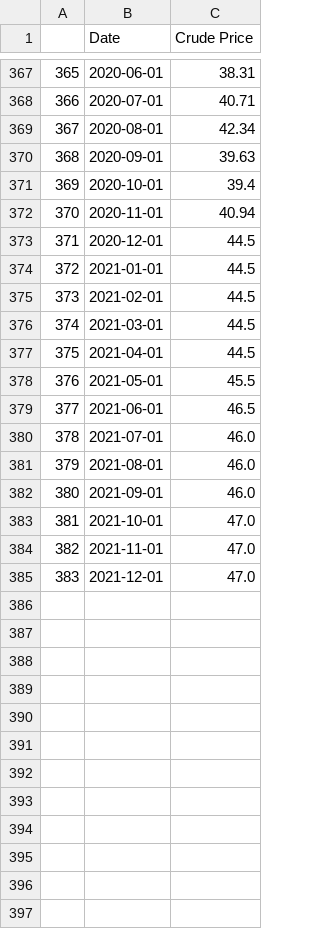
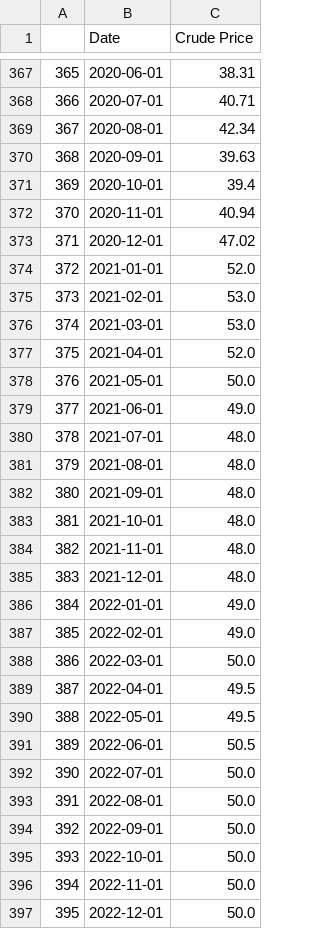
Before and after one commit to Jamals211/Visualizing_Oil_and_Gas_Storage, a CSV file: Data/WTIPricesCleaned(9.5).csv, drawn as a sheet; only a part is shown, gaps mark what is left out.

Commit message:
Updating Data

```diff
--- a/Data/WTIPricesCleaned(9.5).csv
+++ b/Data/WTIPricesCleaned(9.5).csv
@@ -372,14 +372,26 @@
 370,2020-11-01,40.94
-371,2020-12-01,44.5
-372,2021-01-01,44.5
-373,2021-02-01,44.5
-374,2021-03-01,44.5
-375,2021-04-01,44.5
-376,2021-05-01,45.5
-377,2021-06-01,46.5
-378,2021-07-01,46.0
-379,2021-08-01,46.0
-380,2021-09-01,46.0
-381,2021-10-01,47.0
-382,2021-11-01,47.0
-383,2021-12-01,47.0
+371,2020-12-01,47.02
+372,2021-01-01,52.0
+373,2021-02-01,53.0
+374,2021-03-01,53.0
+375,2021-04-01,52.0
+376,2021-05-01,50.0
+377,2021-06-01,49.0
+378,2021-07-01,48.0
+379,2021-08-01,48.0
+380,2021-09-01,48.0
+381,2021-10-01,48.0
+382,2021-11-01,48.0
+383,2021-12-01,48.0
+384,2022-01-01,49.0
+385,2022-02-01,49.0
+386,2022-03-01,50.0
+387,2022-04-01,49.5
+388,2022-05-01,49.5
+389,2022-06-01,50.5
+390,2022-07-01,50.0
+391,2022-08-01,50.0
+392,2022-09-01,50.0
+393,2022-10-01,50.0
+394,2022-11-01,50.0
+395,2022-12-01,50.0
```
Also changed, not shown: Data/CrudeCleaned(9.5).csv, Data/DUCInventoryClean.csv, 19 other files.
